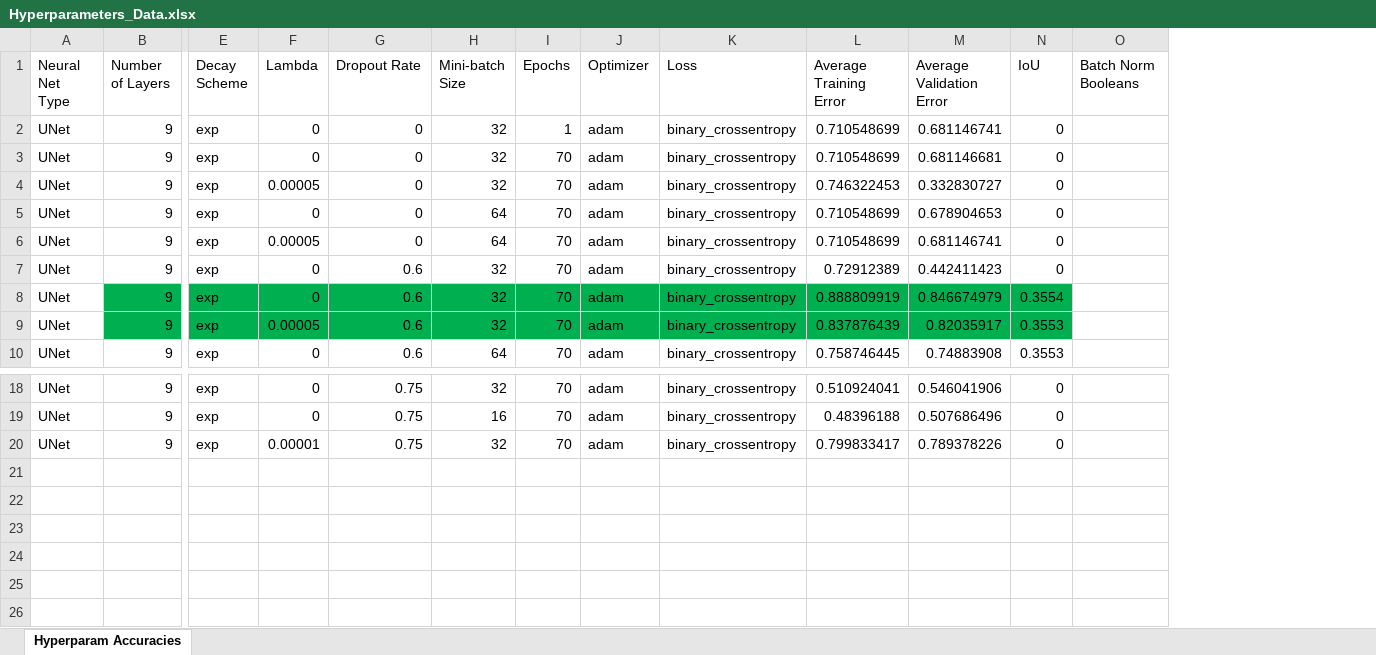
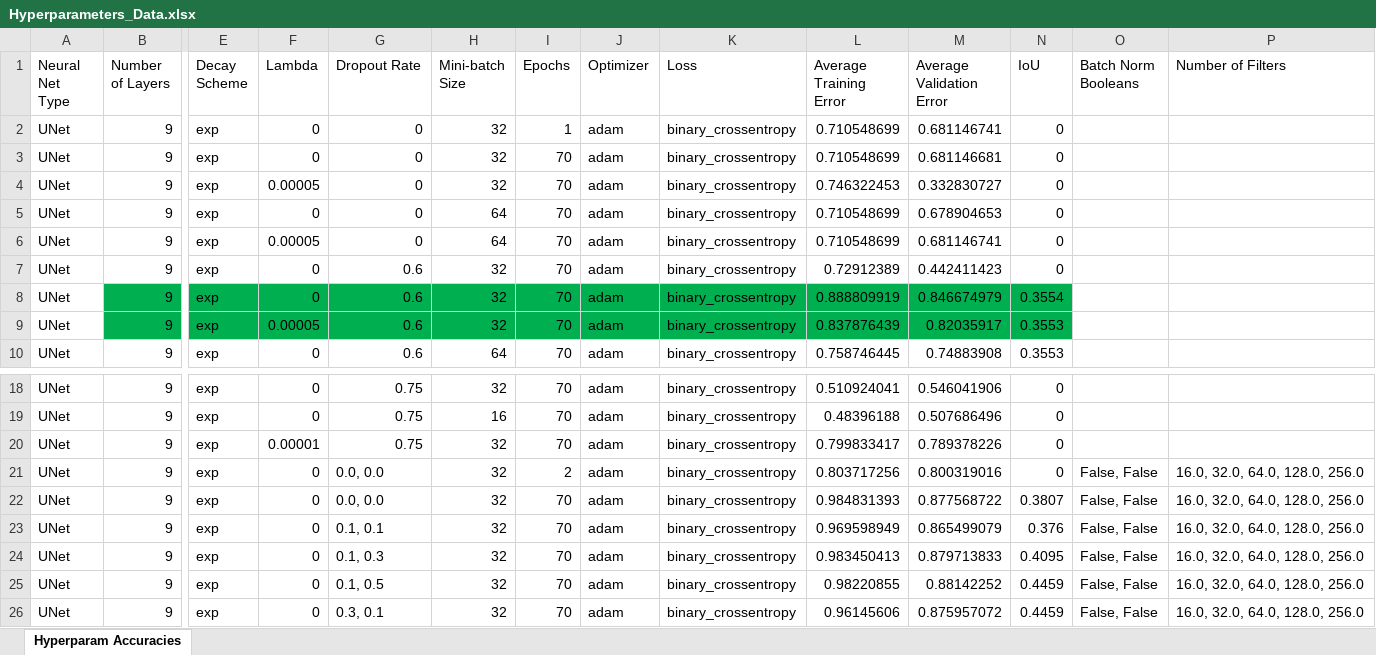
Before and after one commit to adenig3/BuildingLandability, an Excel workbook: Hyperparameters_Data.xlsx, sheet Hyperparam Accuracies, drawn as a sheet; only a part is shown, gaps mark what is left out; values as stored, in another font and other column widths than the file's, no borders; rows hold the shown columns only; the diff names each change by its address in the sheet, - before the commit and + after, or states it on an @@ line.

Commit message:
Update Hyperparameters_Data.xlsx

```diff
--- a/Hyperparameters_Data.xlsx (sheet Hyperparam Accuracies)
+++ b/Hyperparameters_Data.xlsx (sheet Hyperparam Accuracies)
+column P (Number of Filters), empty
+row 21: UNet | 9 | exp | 0 | 0.0, 0.0 | 32 | 2 | adam | binary_crossentropy | 0.803717256 | 0.800319016 | 0 | False, False | 16.0, 32.0, 64.0, 128.0, 256.0
+row 22: UNet | 9 | exp | 0 | 0.0, 0.0 | 32 | 70 | adam | binary_crossentropy | 0.984831393 | 0.877568722 | 0.3807 | False, False | 16.0, 32.0, 64.0, 128.0, 256.0
+row 23: UNet | 9 | exp | 0 | 0.1, 0.1 | 32 | 70 | adam | binary_crossentropy | 0.969598949 | 0.865499079 | 0.376 | False, False | 16.0, 32.0, 64.0, 128.0, 256.0
+row 24: UNet | 9 | exp | 0 | 0.1, 0.3 | 32 | 70 | adam | binary_crossentropy | 0.983450413 | 0.879713833 | 0.4095 | False, False | 16.0, 32.0, 64.0, 128.0, 256.0
+row 25: UNet | 9 | exp | 0 | 0.1, 0.5 | 32 | 70 | adam | binary_crossentropy | 0.98220855 | 0.88142252 | 0.4459 | False, False | 16.0, 32.0, 64.0, 128.0, 256.0
+row 26: UNet | 9 | exp | 0 | 0.3, 0.1 | 32 | 70 | adam | binary_crossentropy | 0.96145606 | 0.875957072 | 0.4459 | False, False | 16.0, 32.0, 64.0, 128.0, 256.0
```
